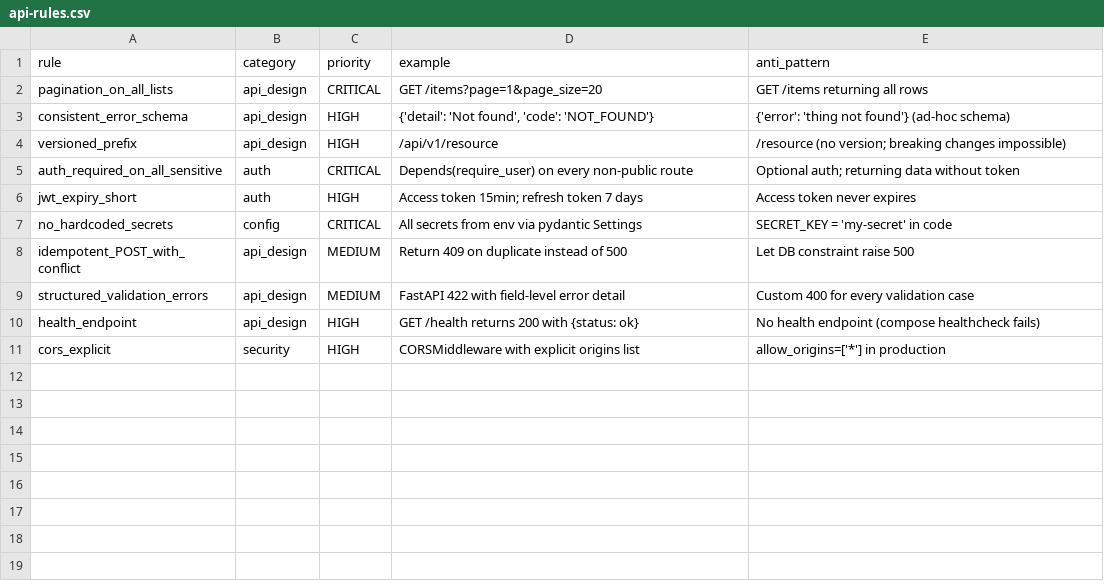
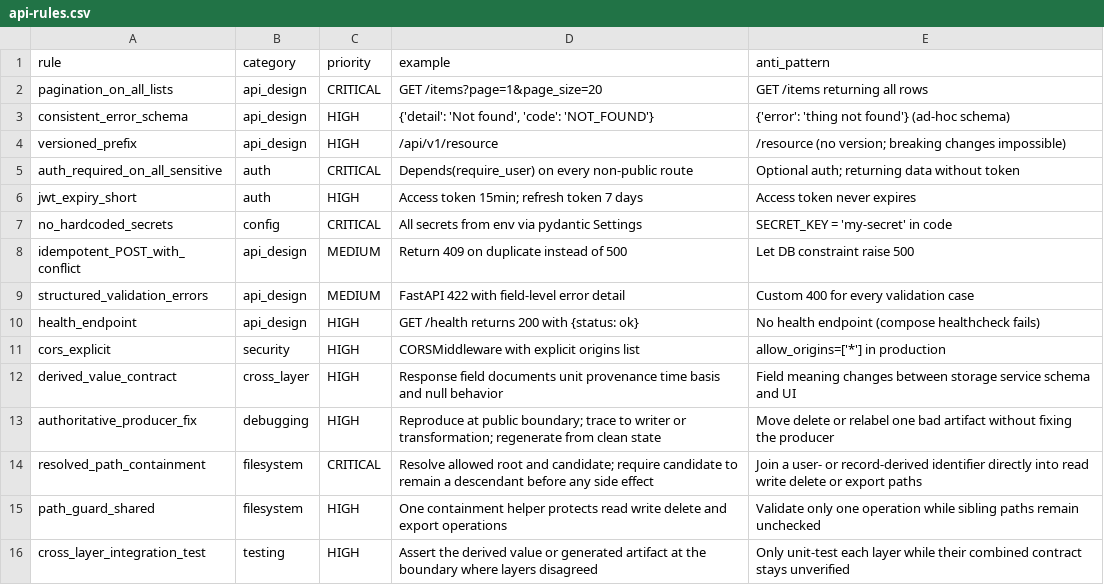
Before and after one commit to DamonRabie/agents_library, a CSV file: skills/python-backend/data/api-rules.csv, drawn as a sheet; the diff names each change by its address in the sheet, - before the commit and + after, or states it on an @@ line.

```diff
--- a/skills/python-backend/data/api-rules.csv
+++ b/skills/python-backend/data/api-rules.csv
+row 12: derived_value_contract | cross_layer | HIGH | Response field documents unit provenance time basis and null behavior | Field meaning changes between storage service schema and UI
+row 13: authoritative_producer_fix | debugging | HIGH | Reproduce at public boundary; trace to writer or transformation; regenerate from clean state | Move delete or relabel one bad artifact without fixing the producer
+row 14: resolved_path_containment | filesystem | CRITICAL | Resolve allowed root and candidate; require candidate to remain a descendant before any side effect | Join a user- or record-derived identifier directly into read write delete or export paths
+row 15: path_guard_shared | filesystem | HIGH | One containment helper protects read write delete and export operations | Validate only one operation while sibling paths remain unchecked
+row 16: cross_layer_integration_test | testing | HIGH | Assert the derived value or generated artifact at the boundary where layers disagreed | Only unit-test each layer while their combined contract stays unverified
```
Also changed, not shown: skills/data-warehouse/data/sql-checklist.csv, skills/llm-pipelines/data/design-checklist.csv, 19 other files.
